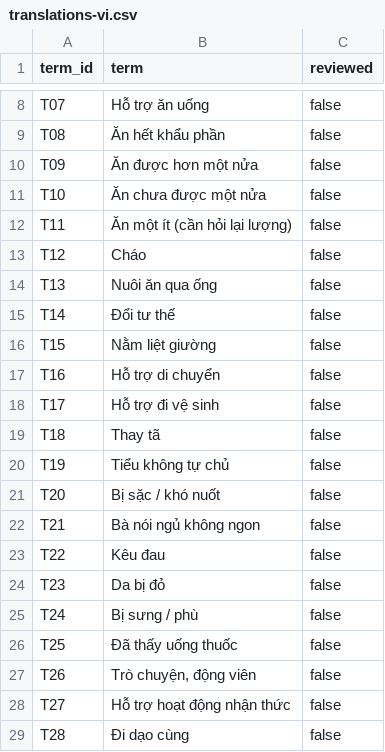
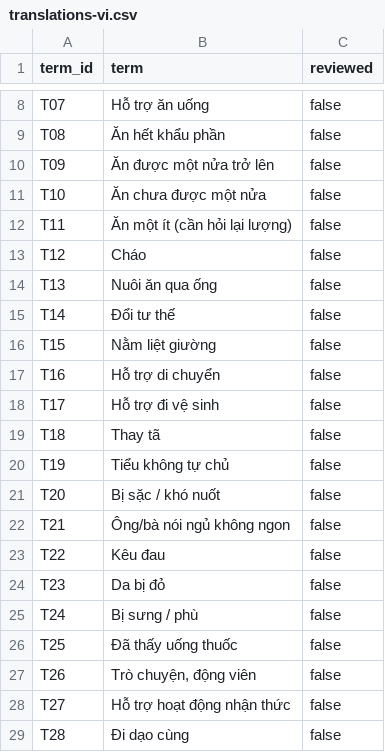
Before and after one commit to 2dion/CareBridge, a CSV file: data/glossary/translations-vi.csv, drawn as a sheet; only a part is shown, gaps mark what is left out.

```diff
--- a/data/glossary/translations-vi.csv
+++ b/data/glossary/translations-vi.csv
@@ -9,3 +9,3 @@ T07,Hỗ trợ ăn uống,false
 T08,Ăn hết khẩu phần,false
-T09,Ăn được hơn một nửa,false
+T09,Ăn được một nửa trở lên,false
 T10,Ăn chưa được một nửa,false
@@ -21,3 +21,3 @@ T19,Tiểu không tự chủ,false
 T20,Bị sặc / khó nuốt,false
-T21,Bà nói ngủ không ngon,false
+T21,Ông/bà nói ngủ không ngon,false
 T22,Kêu đau,false
```
Also changed, not shown: data/glossary/translations-en.csv, data/glossary/translations-mn.csv, 26 other files.
